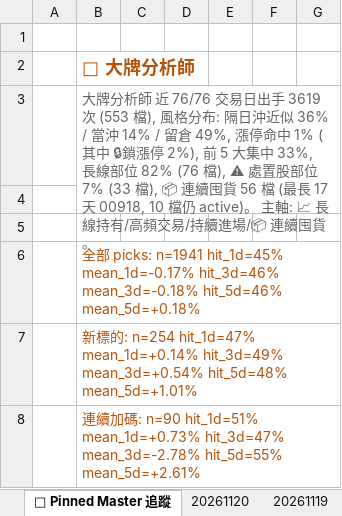
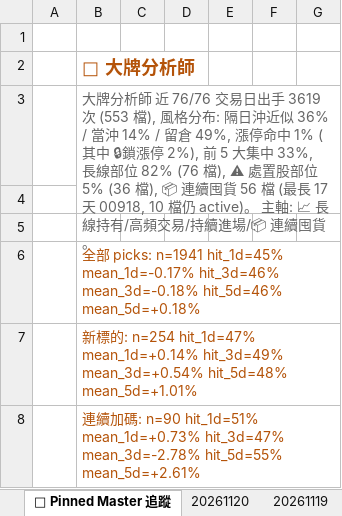
Before and after one commit to EdwardYY1224/CHIP_RADAR_TW, an Excel workbook: data/reports/chip_radar_2026-11.xlsx, sheet 📌 Pinned Master 追蹤, drawn as a sheet; only a part is shown; values as stored, in another font and other column widths than the file's, no borders; the diff names each change by its address in the sheet, - before the commit and + after, or states it on an @@ line.

```diff
--- a/data/reports/chip_radar_2026-11.xlsx (sheet 📌 Pinned Master 追蹤)
+++ b/data/reports/chip_radar_2026-11.xlsx (sheet 📌 Pinned Master 追蹤)
-B3: …股部位 7% (33 檔), 📦 連…
+B3: …股部位 5% (36 檔), 📦 連…
```
Also changed, not shown: sheet 📋 今日 Dashboard, sheet 📱 手機摘要, data/reports/latest.xlsx, 23 other files.
